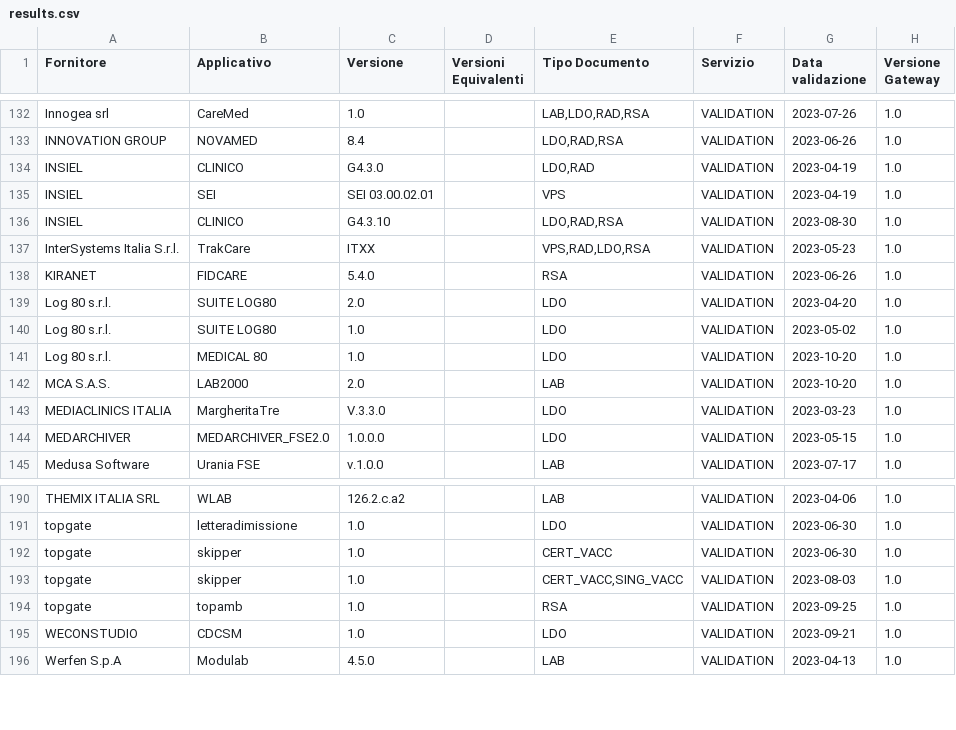
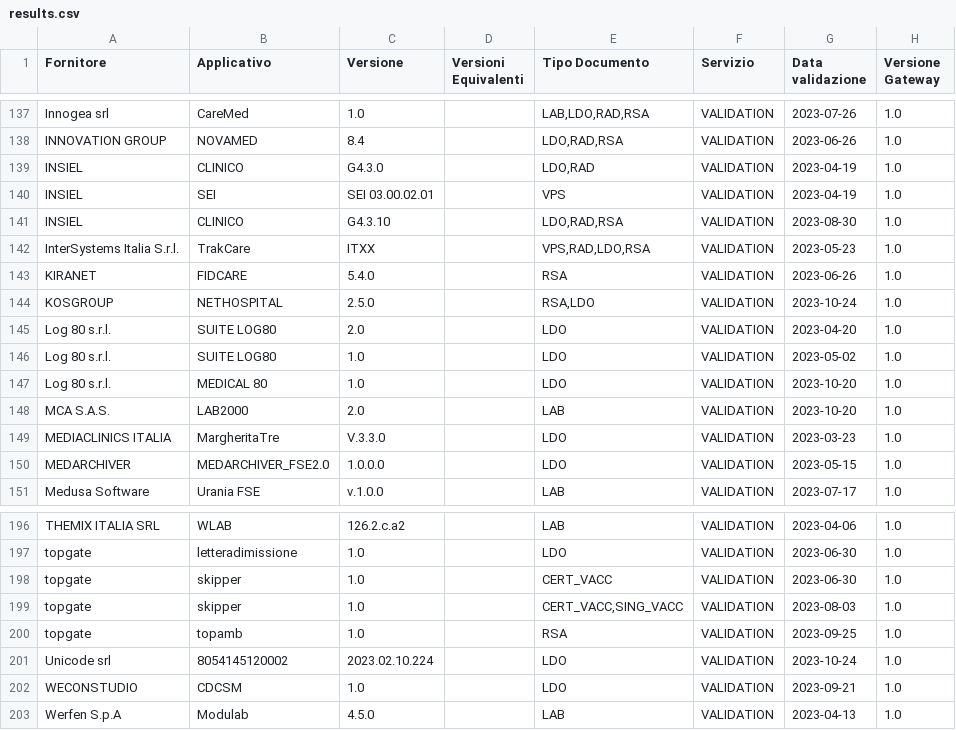
Before and after one commit to ministero-salute/it-fse-accreditati, a CSV file: RESULTS/results.csv, drawn as a sheet; only a part is shown, gaps mark what is left out; the diff covers the shown part only.

```diff
--- a/RESULTS/results.csv
+++ b/RESULTS/results.csv
@@ -138,2 +143,3 @@ InterSystems Italia S.r.l.,TrakCare,ITXX,,"VPS,RAD,LDO,RSA",VALIDATION,2023-05-2
 KIRANET,FIDCARE,5.4.0,,RSA,VALIDATION,2023-06-26,1.0
+KOSGROUP,NETHOSPITAL,2.5.0,,"RSA,LDO",VALIDATION,2023-10-24,1.0
 Log 80 s.r.l.,SUITE LOG80,2.0,,LDO,VALIDATION,2023-04-20,1.0
@@ -194,2 +200,3 @@ topgate,skipper,1.0,,"CERT_VACC,SING_VACC",VALIDATION,2023-08-03,1.0
 topgate,topamb,1.0,,RSA,VALIDATION,2023-09-25,1.0
+Unicode srl,8054145120002,2023.02.10.224,,LDO,VALIDATION,2023-10-24,1.0
 WECONSTUDIO,CDCSM,1.0,,LDO,VALIDATION,2023-09-21,1.0
```
Also changed, not shown: 5 added rows elsewhere in this file, 2 other files.
